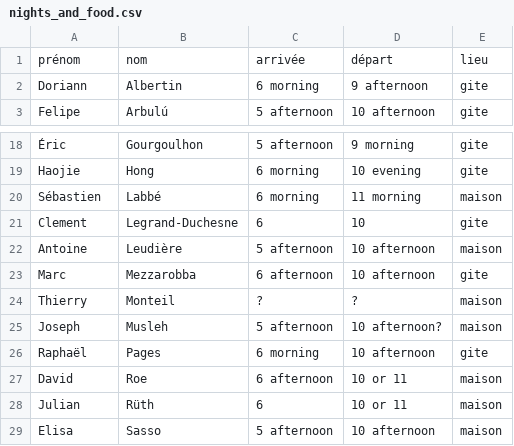
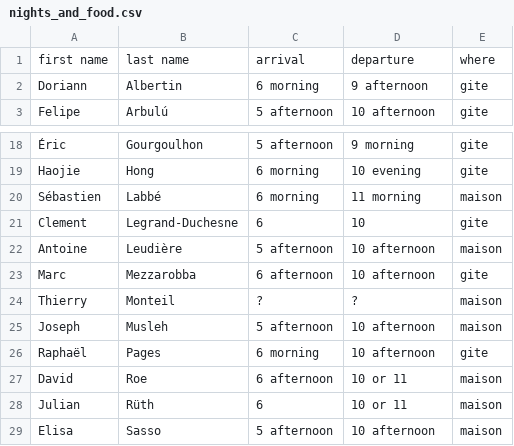
Before and after one commit to sagemath/days117, a CSV file: organization/nights_and_food.csv, drawn as a sheet; only a part is shown, gaps mark what is left out.

Commit message:
more readable

```diff
--- a/organization/nights_and_food.csv
+++ b/organization/nights_and_food.csv
@@ -1,2 +1,2 @@
-prénom,nom,arrivée,départ,lieu
+first name,last name,arrival,departure,where
 Doriann,Albertin,6 morning,9 afternoon,gite
@@ -24,3 +24,3 @@ Marc,Mezzarobba,6 afternoon,10 afternoon,gite
 Thierry,Monteil,?,?,maison
-Joseph,Musleh,5 afternoon,10 afternoon?,maison
+Joseph,Musleh,5 afternoon,10 afternoon,maison
 Raphaël,Pages,6 morning,10 afternoon,gite
```
